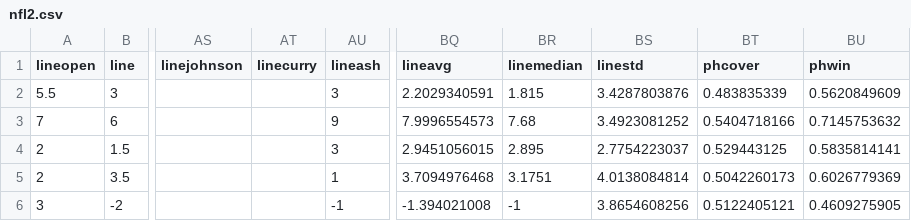
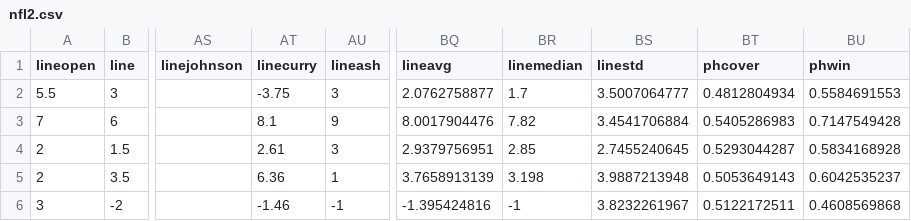
Before and after one commit to zlessner/Sports-Odds-Model, a CSV file: model/nfl2.csv, drawn as a sheet; only a part is shown, gaps mark what is left out; the diff covers the shown part only; the diff names each change by its address in the sheet, - before the commit and + after, or states it on an @@ line.

```diff
--- a/model/nfl2.csv
+++ b/model/nfl2.csv
-AT2 (linecurry): (empty)
+AT2 (linecurry): -3.75
-BQ2 (lineavg): 2.2029340591
+BQ2 (lineavg): 2.0762758877
-BR2 (linemedian): 1.815
+BR2 (linemedian): 1.7
-BS2 (linestd): 3.4287803876
+BS2 (linestd): 3.5007064777
-BT2 (phcover): 0.483835339
+BT2 (phcover): 0.4812804934
-BU2 (phwin): 0.5620849609
+BU2 (phwin): 0.5584691553
-AT3 (linecurry): (empty)
+AT3 (linecurry): 8.1
-BQ3 (lineavg): 7.9996554573
+BQ3 (lineavg): 8.0017904476
-BR3 (linemedian): 7.68
+BR3 (linemedian): 7.82
-BS3 (linestd): 3.4923081252
+BS3 (linestd): 3.4541706884
-BT3 (phcover): 0.5404718166
+BT3 (phcover): 0.5405286983
-BU3 (phwin): 0.7145753632
+BU3 (phwin): 0.7147549428
-AT4 (linecurry): (empty)
+AT4 (linecurry): 2.61
-BQ4 (lineavg): 2.9451056015
+BQ4 (lineavg): 2.9379756951
-BR4 (linemedian): 2.895
+BR4 (linemedian): 2.85
-BS4 (linestd): 2.7754223037
+BS4 (linestd): 2.7455240645
-BT4 (phcover): 0.529443125
+BT4 (phcover): 0.5293044287
-BU4 (phwin): 0.5835814141
+BU4 (phwin): 0.5834168928
-AT5 (linecurry): (empty)
+AT5 (linecurry): 6.36
-BQ5 (lineavg): 3.7094976468
+BQ5 (lineavg): 3.7658913139
-BR5 (linemedian): 3.1751
+BR5 (linemedian): 3.198
-BS5 (linestd): 4.0138084814
+BS5 (linestd): 3.9887213948
-BT5 (phcover): 0.5042260173
+BT5 (phcover): 0.5053649143
-BU5 (phwin): 0.6026779369
+BU5 (phwin): 0.6042535237
-AT6 (linecurry): (empty)
+AT6 (linecurry): -1.46
-BQ6 (lineavg): -1.394021008
+BQ6 (lineavg): -1.395424816
-BS6 (linestd): 3.8654608256
+BS6 (linestd): 3.8232261967
-BT6 (phcover): 0.5122405121
+BT6 (phcover): 0.5122172511
-BU6 (phwin): 0.4609275905
+BU6 (phwin): 0.4608569868
```
Also changed, not shown: 59 edited cells elsewhere in this file, 3 other files.
